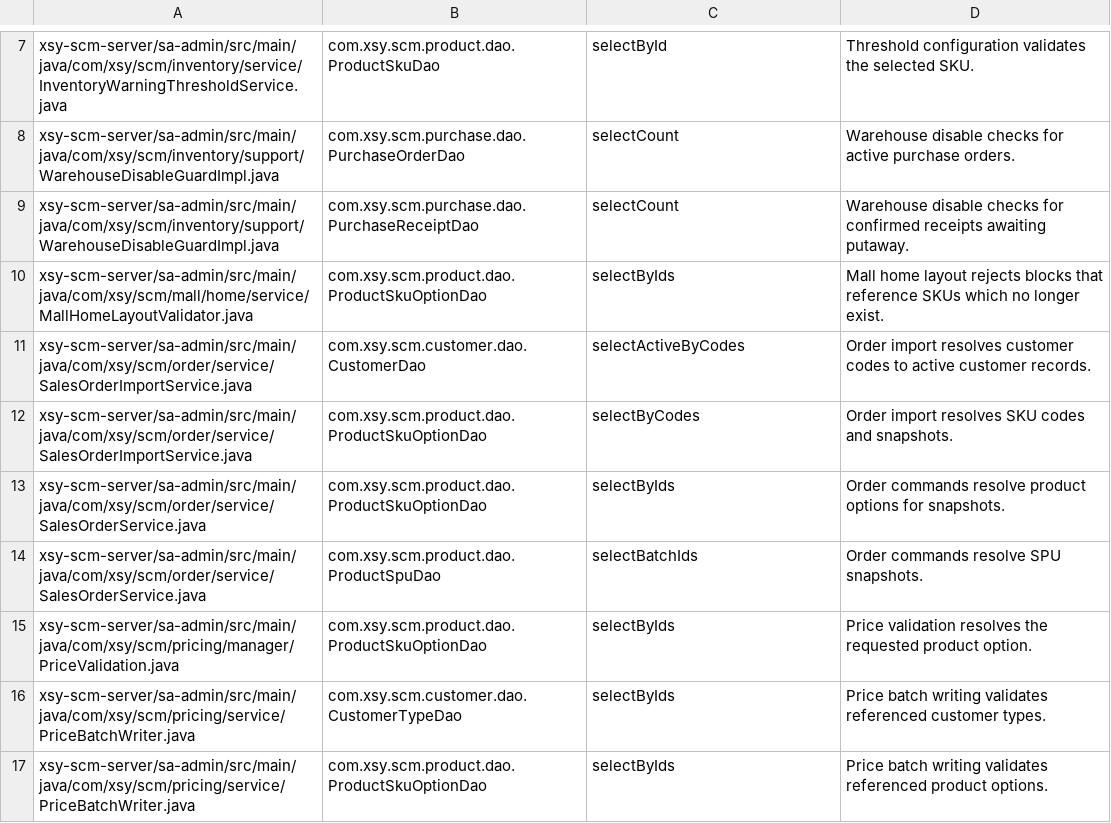
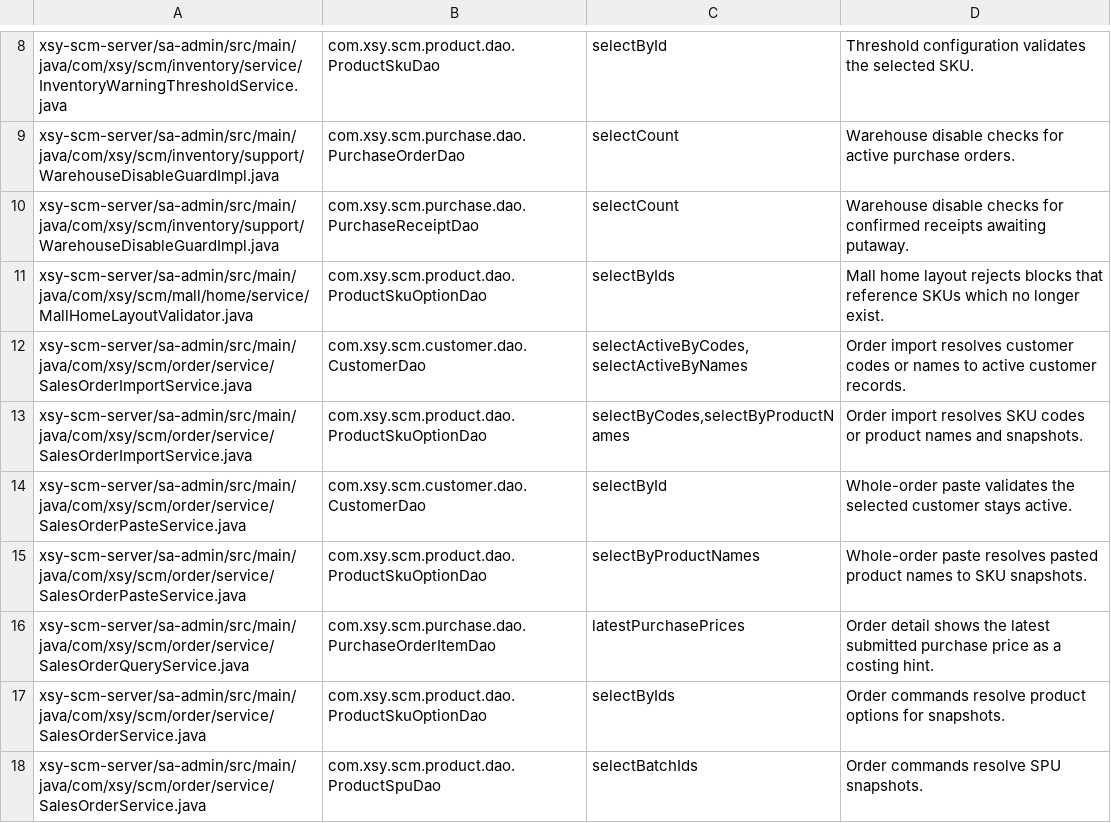
Before and after one commit to LuckilyLm/xsy-scm, a TSV file: tools/quality/cross-domain-dao-allowlist.tsv, drawn as a sheet; only a part is shown, gaps mark what is left out; the shorter side is filled out with more unchanged rows; the diff covers the shown part only.

```diff
--- a/tools/quality/cross-domain-dao-allowlist.tsv
+++ b/tools/quality/cross-domain-dao-allowlist.tsv
@@ -10,4 +11,7 @@ xsy-scm-server/sa-admin/src/main/java/com/xsy/scm/inventory/support/WarehouseDis
 xsy-scm-server/sa-admin/src/main/java/com/xsy/scm/mall/home/service/MallHomeLayoutValidator.java	com.xsy.scm.product.dao.ProductSkuOptionDao	selectByIds	Mall home layout rejects blocks that reference SKUs which no longer exist.
-xsy-scm-server/sa-admin/src/main/java/com/xsy/scm/order/service/SalesOrderImportService.java	com.xsy.scm.customer.dao.CustomerDao	selectActiveByCodes	Order import resolves customer codes to active customer records.
-xsy-scm-server/sa-admin/src/main/java/com/xsy/scm/order/service/SalesOrderImportService.java	com.xsy.scm.product.dao.ProductSkuOptionDao	selectByCodes	Order import resolves SKU codes and snapshots.
+xsy-scm-server/sa-admin/src/main/java/com/xsy/scm/order/service/SalesOrderImportService.java	com.xsy.scm.customer.dao.CustomerDao	selectActiveByCodes,selectActiveByNames	Order import resolves customer codes or names to active customer records.
+xsy-scm-server/sa-admin/src/main/java/com/xsy/scm/order/service/SalesOrderImportService.java	com.xsy.scm.product.dao.ProductSkuOptionDao	selectByCodes,selectByProductNames	Order import resolves SKU codes or product names and snapshots.
+xsy-scm-server/sa-admin/src/main/java/com/xsy/scm/order/service/SalesOrderPasteService.java	com.xsy.scm.customer.dao.CustomerDao	selectById	Whole-order paste validates the selected customer stays active.
+xsy-scm-server/sa-admin/src/main/java/com/xsy/scm/order/service/SalesOrderPasteService.java	com.xsy.scm.product.dao.ProductSkuOptionDao	selectByProductNames	Whole-order paste resolves pasted product names to SKU snapshots.
+xsy-scm-server/sa-admin/src/main/java/com/xsy/scm/order/service/SalesOrderQueryService.java	com.xsy.scm.purchase.dao.PurchaseOrderItemDao	latestPurchasePrices	Order detail shows the latest submitted purchase price as a costing hint.
 xsy-scm-server/sa-admin/src/main/java/com/xsy/scm/order/service/SalesOrderService.java	com.xsy.scm.product.dao.ProductSkuOptionDao	selectByIds	Order commands resolve product options for snapshots.
```
Also changed, not shown: 4 added rows elsewhere in this file, 25 other files.
